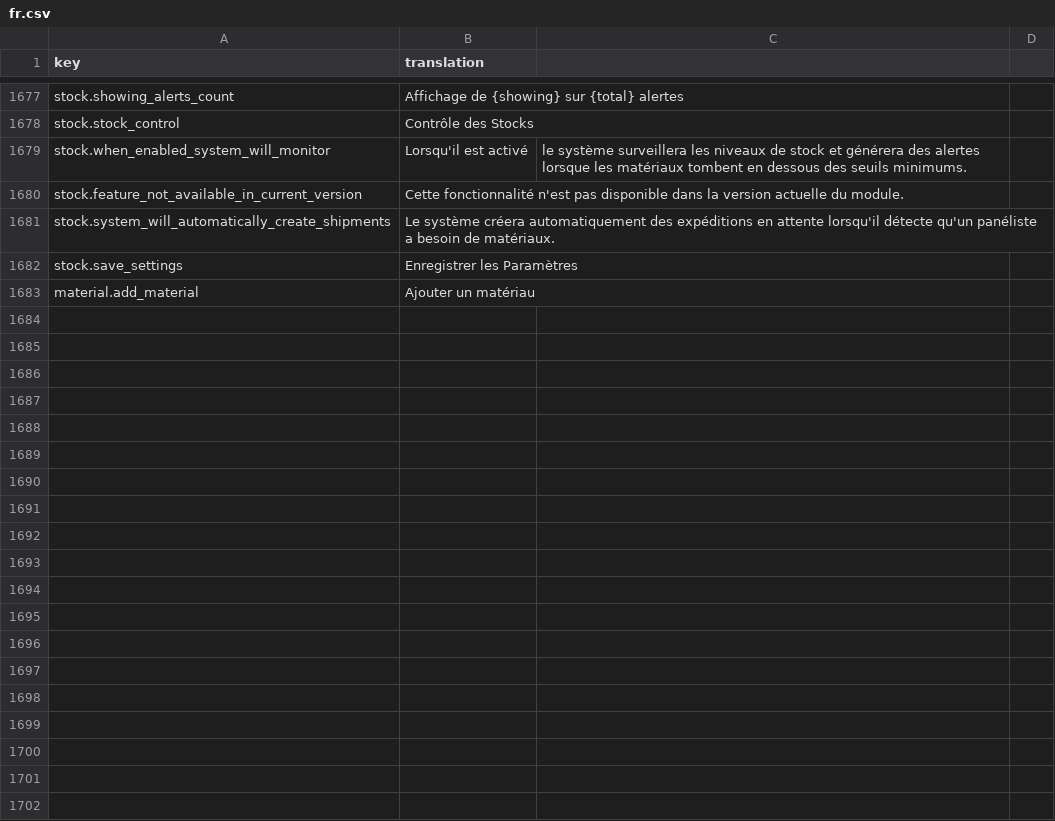
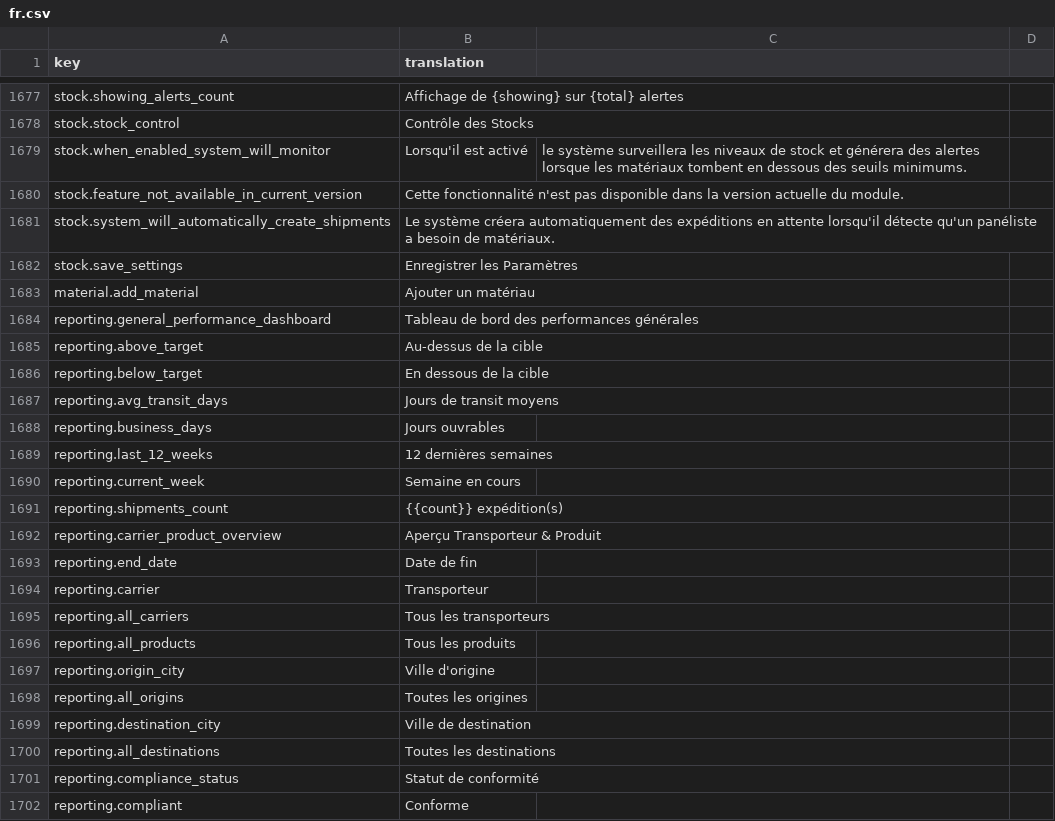
Before and after one commit to IgnacioFernandezSoriano/ONEMS, a CSV file: public/locales/fr.csv, drawn as a sheet; only a part is shown, gaps mark what is left out; the diff covers the shown part only.

Commit message:
feat: traducir General Performance Dashboard al francés
- Dashboard.tsx: título, métricas (Overall Compliance, Avg Transit Days, Total Shipments, Current Week), Performance Trend, Carrier & Product Overview
- ReportFilters.tsx: todos los filtros (Start Date, End Date, Carrier, Product, Origin City, Destination City, Compliance Status), Filter Analysis Guide completo

Agregadas 31 nuevas traducciones al CSV sin duplicados:
- reporting.general_performance_dashboard
- reporting.above_target / below_target
- reporting.avg_transit_days / business_days
- reporting.last_12_weeks / current_week
- reporting.shipments_count (con interpolación)
- reporting.carrier_product_overview
- reporting.all_carriers / all_products / all_origins / all_destinations
- reporting.origin_city / destination_city
- reporting.compliance_status / compliant / critical
- reporting.filter_analysis_guide con 5 descripciones detalladas

Total de líneas en fr.csv: 1703

```diff
--- a/public/locales/fr.csv
+++ b/public/locales/fr.csv
@@ -1683 +1683,20 @@ stock.save_settings,Enregistrer les Paramètres
 material.add_material,Ajouter un matériau
+reporting.general_performance_dashboard,Tableau de bord des performances générales
+reporting.above_target,Au-dessus de la cible
+reporting.below_target,En dessous de la cible
+reporting.avg_transit_days,Jours de transit moyens
+reporting.business_days,Jours ouvrables
+reporting.last_12_weeks,12 dernières semaines
+reporting.current_week,Semaine en cours
+reporting.shipments_count,{{count}} expédition(s)
+reporting.carrier_product_overview,Aperçu Transporteur & Produit
+reporting.end_date,Date de fin
+reporting.carrier,Transporteur
+reporting.all_carriers,Tous les transporteurs
+reporting.all_products,Tous les produits
+reporting.origin_city,Ville d'origine
+reporting.all_origins,Toutes les origines
+reporting.destination_city,Ville de destination
+reporting.all_destinations,Toutes les destinations
+reporting.compliance_status,Statut de conformité
+reporting.compliant,Conforme
```
Also changed, not shown: 12 added rows elsewhere in this file, 2 other files.
